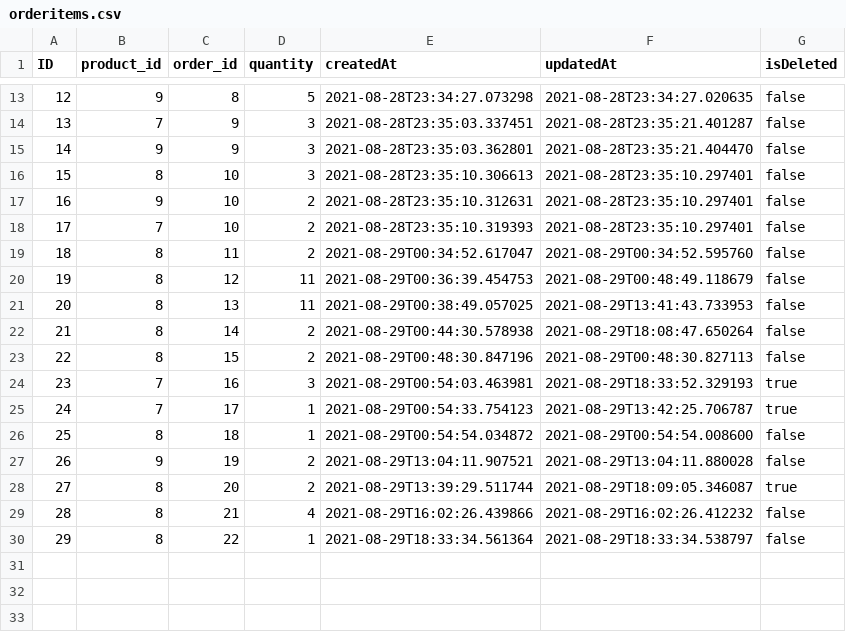
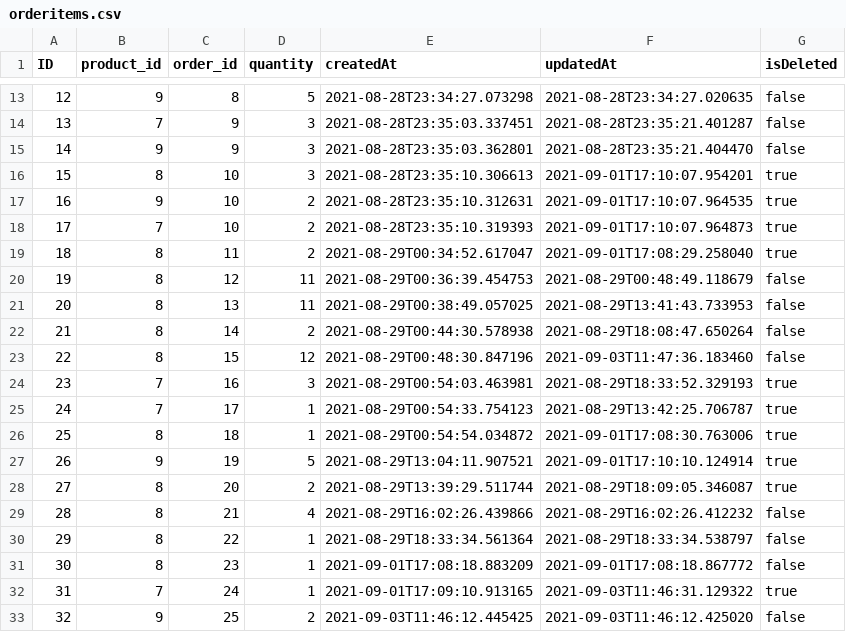
Before and after one commit to haohao1029/retail-order-system-oodj, a CSV file: db/orders/orderitems.csv, drawn as a sheet; only a part is shown, gaps mark what is left out.

```diff
--- a/db/orders/orderitems.csv
+++ b/db/orders/orderitems.csv
@@ -15,6 +15,6 @@ ID,product_id,order_id,quantity,createdAt,updatedAt, isDeleted
 14,9,9,3,2021-08-28T23:35:03.362801,2021-08-28T23:35:21.404470,false
-15,8,10,3,2021-08-28T23:35:10.306613,2021-08-28T23:35:10.297401,false
-16,9,10,2,2021-08-28T23:35:10.312631,2021-08-28T23:35:10.297401,false
-17,7,10,2,2021-08-28T23:35:10.319393,2021-08-28T23:35:10.297401,false
-18,8,11,2,2021-08-29T00:34:52.617047,2021-08-29T00:34:52.595760,false
+15,8,10,3,2021-08-28T23:35:10.306613,2021-09-01T17:10:07.954201,true
+16,9,10,2,2021-08-28T23:35:10.312631,2021-09-01T17:10:07.964535,true
+17,7,10,2,2021-08-28T23:35:10.319393,2021-09-01T17:10:07.964873,true
+18,8,11,2,2021-08-29T00:34:52.617047,2021-09-01T17:08:29.258040,true
 19,8,12,11,2021-08-29T00:36:39.454753,2021-08-29T00:48:49.118679,false
@@ -22,7 +22,7 @@ ID,product_id,order_id,quantity,createdAt,updatedAt, isDeleted
 21,8,14,2,2021-08-29T00:44:30.578938,2021-08-29T18:08:47.650264,false
-22,8,15,2,2021-08-29T00:48:30.847196,2021-08-29T00:48:30.827113,false
+22,8,15,12,2021-08-29T00:48:30.847196,2021-09-03T11:47:36.183460,false
 23,7,16,3,2021-08-29T00:54:03.463981,2021-08-29T18:33:52.329193,true
 24,7,17,1,2021-08-29T00:54:33.754123,2021-08-29T13:42:25.706787,true
-25,8,18,1,2021-08-29T00:54:54.034872,2021-08-29T00:54:54.008600,false
-26,9,19,2,2021-08-29T13:04:11.907521,2021-08-29T13:04:11.880028,false
+25,8,18,1,2021-08-29T00:54:54.034872,2021-09-01T17:08:30.763006,true
+26,9,19,5,2021-08-29T13:04:11.907521,2021-09-01T17:10:10.124914,true
 27,8,20,2,2021-08-29T13:39:29.511744,2021-08-29T18:09:05.346087,true
@@ -30 +30,4 @@ ID,product_id,order_id,quantity,createdAt,updatedAt, isDeleted
 29,8,22,1,2021-08-29T18:33:34.561364,2021-08-29T18:33:34.538797,false
+30,8,23,1,2021-09-01T17:08:18.883209,2021-09-01T17:08:18.867772,false
+31,7,24,1,2021-09-01T17:09:10.913165,2021-09-03T11:46:31.129322,true
+32,9,25,2,2021-09-03T11:46:12.445425,2021-09-03T11:46:12.425020,false
```
Also changed, not shown: db/orders/orders.csv, db/products.csv, 56 other files.
